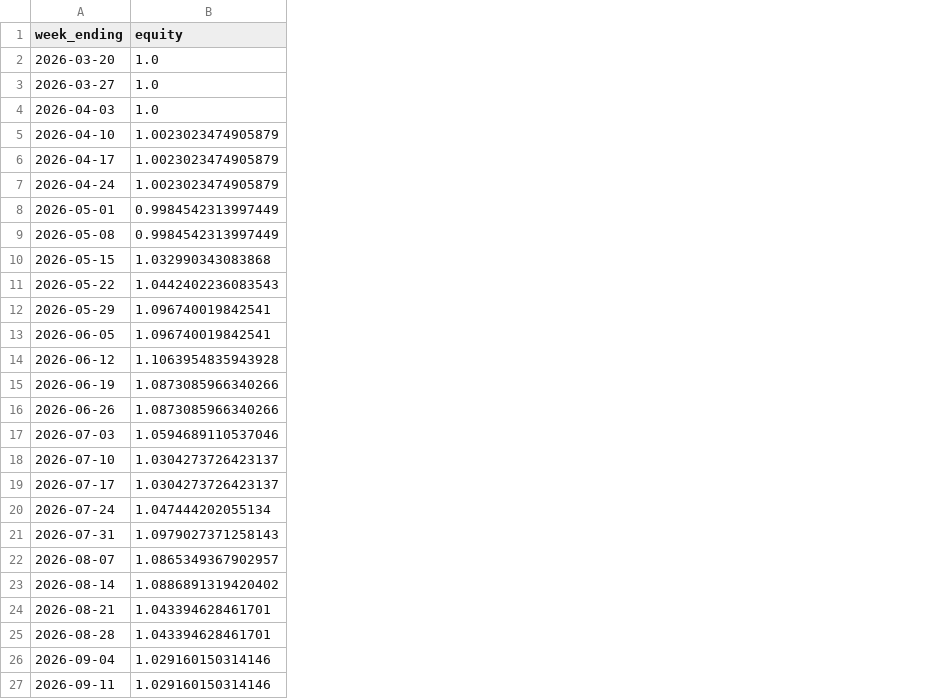
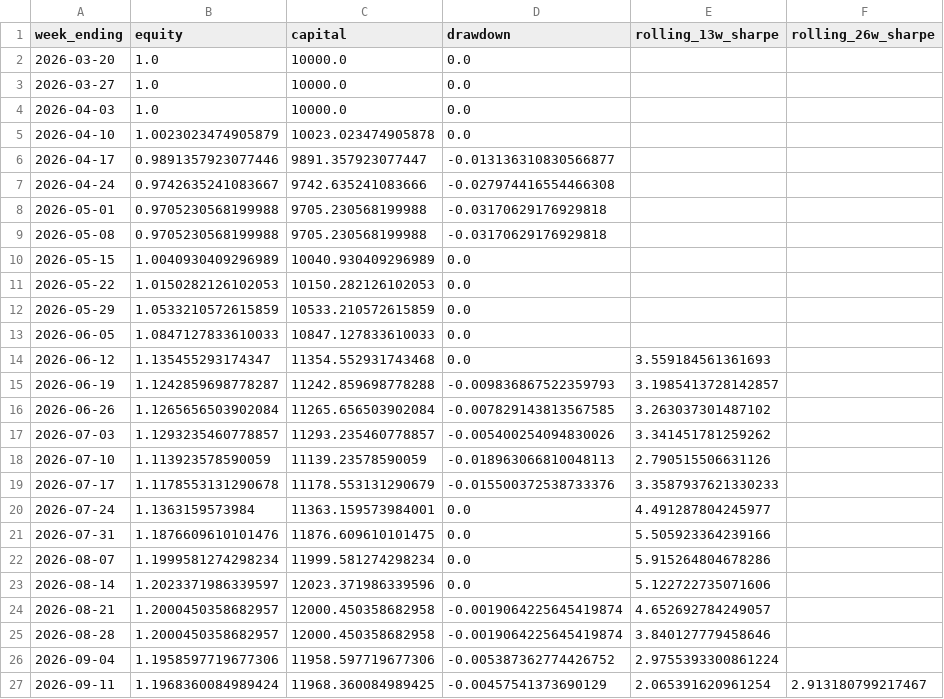
Before and after one commit to mohammedirfaan026/gold-weekly-engine, a CSV file: research/trading/output/weekly_trade_backtest_26_equity.csv, drawn as a sheet; the diff names each change by its address in the sheet, - before the commit and + after, or states it on an @@ line.

```diff
--- a/research/trading/output/weekly_trade_backtest_26_equity.csv
+++ b/research/trading/output/weekly_trade_backtest_26_equity.csv
+column C (capital), rows 2-27: 10000.0 | 10000.0 | 10000.0 | 10023.023474905878 | 9891.357923077447 | 9742.635241083666 | 9705.230568199988 | 9705.230568199988 | 10040.930409296989 | 10150.282126102053 | 10533.210572615859 | 10847.127833610033 | 11354.552931743468 | 11242.859698778288 | 11265.656503902084 | 11293.235460778857 | 11139.23578590059 | 11178.553131290679 | 11363.159573984001 | 11876.609610101475 | 11999.581274298234 | 12023.371986339596 | 12000.450358682958 | 12000.450358682958 | 11958.597719677306 | 11968.360084989425
+column D (drawdown), rows 2-27: 0.0 | 0.0 | 0.0 | 0.0 | -0.013136310830566877 | -0.027974416554466308 | -0.03170629176929818 | -0.03170629176929818 | 0.0 | 0.0 | 0.0 | 0.0 | 0.0 | -0.009836867522359793 | -0.007829143813567585 | -0.005400254094830026 | -0.018963066810048113 | -0.015500372538733376 | 0.0 | 0.0 | 0.0 | 0.0 | -0.0019064225645419874 | -0.0019064225645419874 | -0.005387362774426752 | -0.00457541373690129
+column E (rolling_13w_sharpe), rows 14-27: 3.559184561361693 | 3.1985413728142857 | 3.263037301487102 | 3.341451781259262 | 2.790515506631126 | 3.3587937621330233 | 4.491287804245977 | 5.505923364239166 | 5.915264804678286 | 5.122722735071606 | 4.652692784249057 | 3.840127779458646 | 2.9755393300861224 | 2.065391620961254
+column F (rolling_26w_sharpe), row 27: 2.913180799217467
-B6 (equity): 1.0023023474905879
+B6 (equity): 0.9891357923077446
-B7 (equity): 1.0023023474905879
+B7 (equity): 0.9742635241083667
-B8:B9 (equity): 0.9984542313997449
+B8:B9 (equity): 0.9705230568199988
-B10 (equity): 1.032990343083868
+B10 (equity): 1.0040930409296989
-B11 (equity): 1.0442402236083543
+B11 (equity): 1.0150282126102053
-B12 (equity): 1.096740019842541
+B12 (equity): 1.0533210572615859
-B13 (equity): 1.096740019842541
+B13 (equity): 1.0847127833610033
-B14 (equity): 1.1063954835943928
+B14 (equity): 1.135455293174347
-B15 (equity): 1.0873085966340266
+B15 (equity): 1.1242859698778287
-B16 (equity): 1.0873085966340266
+B16 (equity): 1.1265656503902084
-B17 (equity): 1.0594689110537046
+B17 (equity): 1.1293235460778857
-B18 (equity): 1.0304273726423137
+B18 (equity): 1.113923578590059
-B19 (equity): 1.0304273726423137
+B19 (equity): 1.1178553131290678
-B20 (equity): 1.047444202055134
+B20 (equity): 1.1363159573984
-B21 (equity): 1.0979027371258143
+B21 (equity): 1.1876609610101476
-B22 (equity): 1.0865349367902957
+B22 (equity): 1.1999581274298234
-B23 (equity): 1.0886891319420402
+B23 (equity): 1.2023371986339597
-B24:B25 (equity): 1.043394628461701
+B24:B25 (equity): 1.2000450358682957
-B26 (equity): 1.029160150314146
+B26 (equity): 1.1958597719677306
-B27 (equity): 1.029160150314146
+B27 (equity): 1.1968360084989424
```
Also changed, not shown: research/trading/output/weekly_trade_backtest_26_trades.csv, research/trading/output/weekly_trade_backtest_52_trades.csv, 27 other files.
